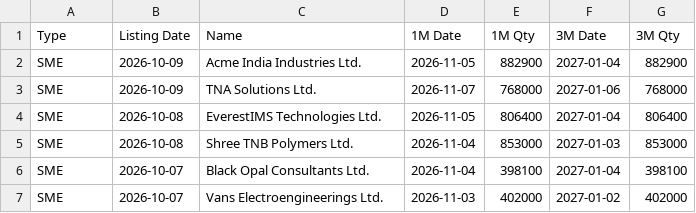
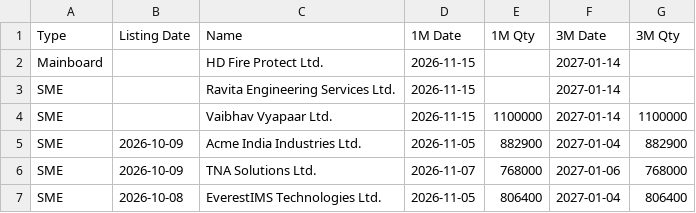
Before and after one commit to vineetsm999-byte/ipo---lockin, a CSV file: lockin_data.csv, drawn as a sheet; only a part is shown; the shorter side is filled out with more unchanged rows.

Commit message:
Update lock-in data 2026-10-12

```diff
--- a/lockin_data.csv
+++ b/lockin_data.csv
@@ -1,2 +1,5 @@
 Type,Listing Date,Name,1M Date,1M Qty,3M Date,3M Qty
+Mainboard,,HD Fire Protect Ltd.,2026-11-15,,2027-01-14,
+SME,,Ravita Engineering Services Ltd.,2026-11-15,,2027-01-14,
+SME,,Vaibhav Vyapaar Ltd.,2026-11-15,1100000,2027-01-14,1100000
 SME,2026-10-09,Acme India Industries Ltd.,2026-11-05,882900,2027-01-04,882900
```
